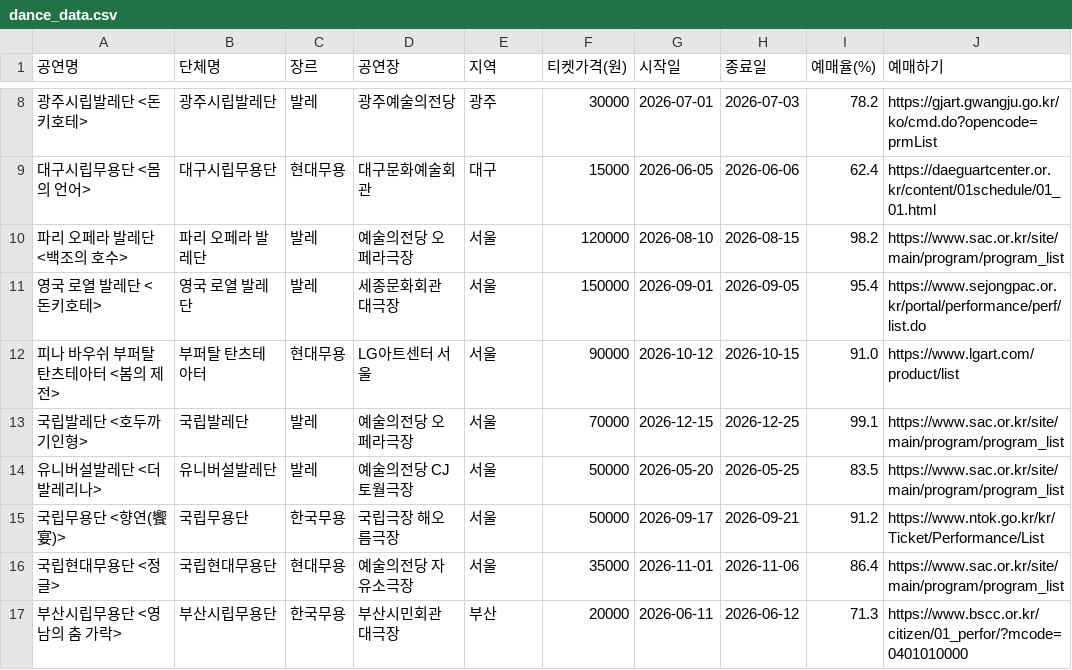
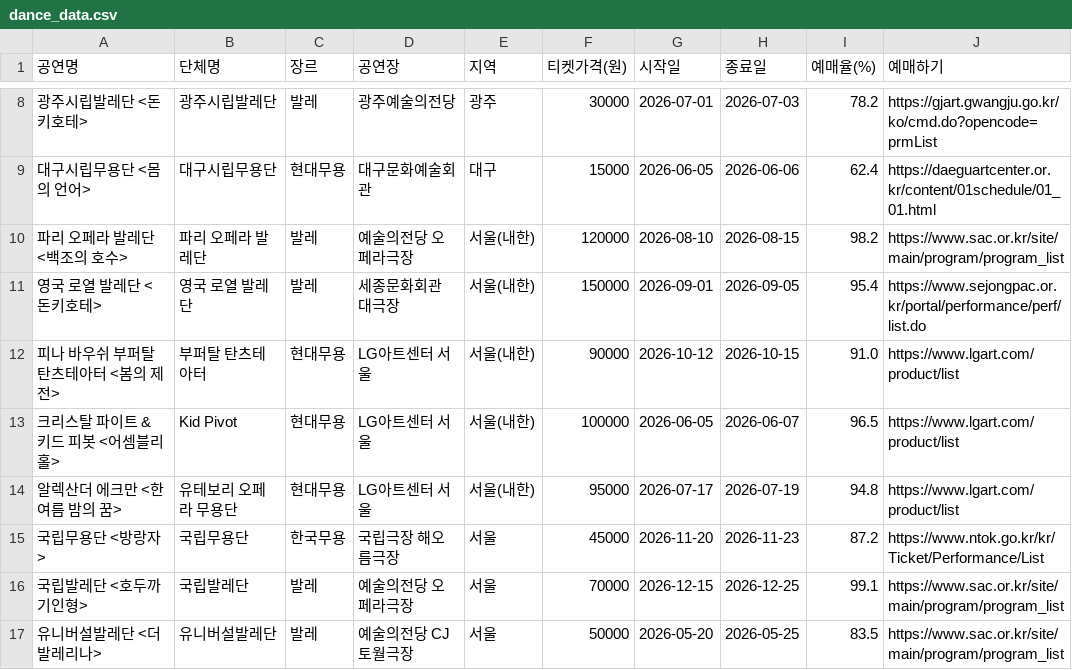
Before and after one commit to Jungeunyul/performance-schedule, a CSV file: dance_data.csv, drawn as a sheet; only a part is shown, gaps mark what is left out; the shorter side is filled out with more unchanged rows; the diff names each change by its address in the sheet, - before the commit and + after, or states it on an @@ line.

Commit message:
Update dance_data.csv

```diff
--- a/dance_data.csv
+++ b/dance_data.csv
-E10:E12 (지역): 서울
+E10:E12 (지역): 서울(내한)
+row 13: 크리스탈 파이트 & 키드 피봇 <어셈블리 홀> | Kid Pivot | 현대무용 | LG아트센터 서울 | 서울(내한) | 100000 | 2026-06-05 | 2026-06-07 | 96.5 | https://www.lgart.com/product/list
+row 14: 알렉산더 에크만 <한여름 밤의 꿈> | 유테보리 오페라 무용단 | 현대무용 | LG아트센터 서울 | 서울(내한) | 95000 | 2026-07-17 | 2026-07-19 | 94.8 | https://www.lgart.com/product/list
+row 15: 국립무용단 <방랑자> | 국립무용단 | 한국무용 | 국립극장 해오름극장 | 서울 | 45000 | 2026-11-20 | 2026-11-23 | 87.2 | https://www.ntok.go.kr/kr/Ticket/Performance/List
```
